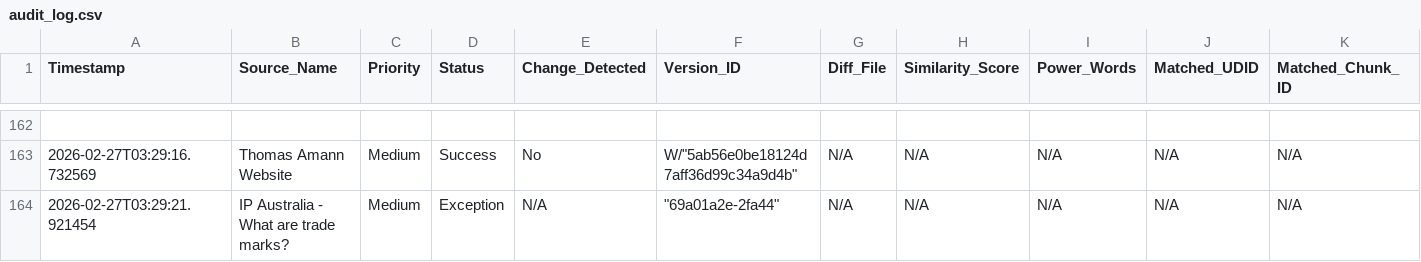
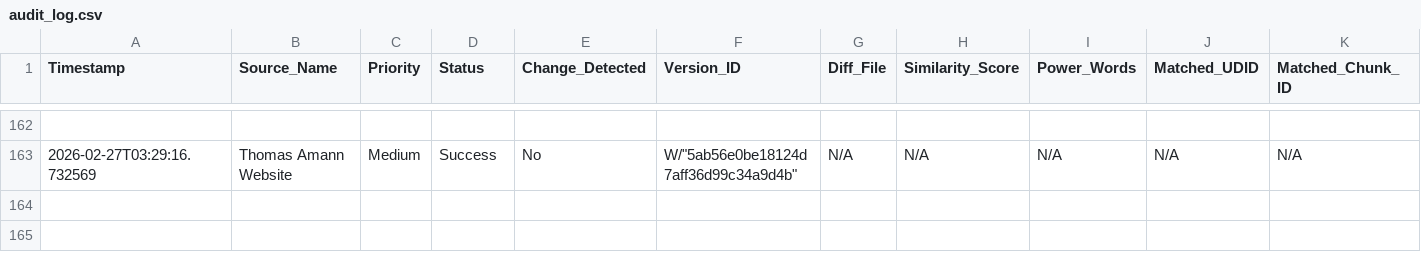
Before and after one commit to Thomas-Amann-IPAustralia/Tripwire, a CSV file: audit_log.csv, drawn as a sheet; only a part is shown, gaps mark what is left out; rows hold the shown columns only; the diff names each change by its address in the sheet, - before the commit and + after, or states it on an @@ line.

Commit message:
Update audit_log.csv TEST

```diff
--- a/audit_log.csv
+++ b/audit_log.csv
-row 164: 2026-02-27T03:29:21.921454 | IP Australia - What are trade marks? | Medium | Exception | N/A | "69a01a2e-2fa44" | N/A | N/A | N/A | N/A | N/A
```
